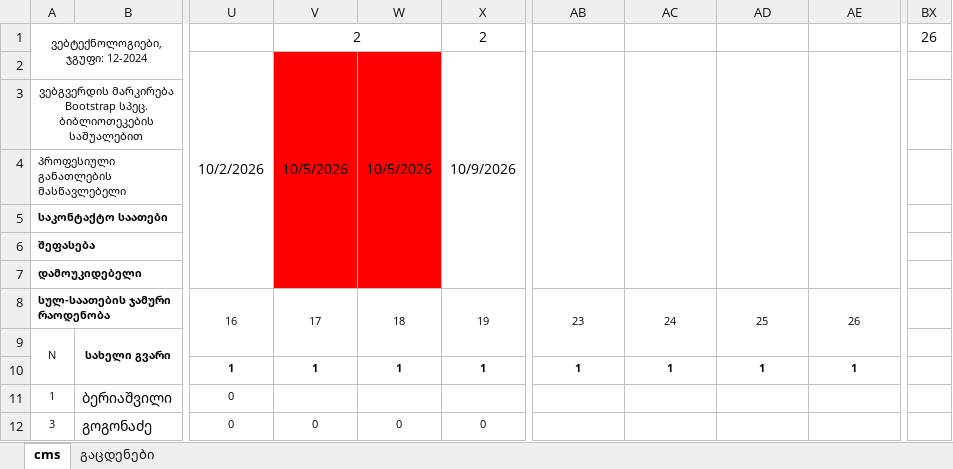
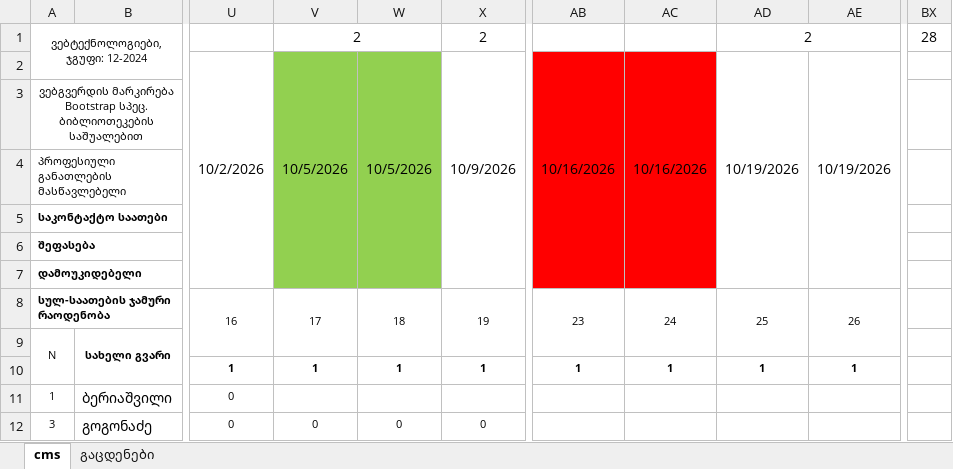
Before and after one commit to gldanifrontgit/Mermisi, an Excel workbook: Journals/bootstrap ჟურნალი.xlsx, sheet cms, drawn as a sheet; only a part is shown, gaps mark what is left out; values as stored, in another font and other column widths than the file's, no borders; the diff names each change by its address in the sheet, - before the commit and + after, or states it on an @@ line.

```diff
--- a/Journals/bootstrap ჟურნალი.xlsx (sheet cms)
+++ b/Journals/bootstrap ჟურნალი.xlsx (sheet cms)
-AD1: (empty)
+AD1: 2
+AD1:AE1 merged
-BX1: 26
+BX1: 28
-V2:W7 fill: #FF0000
+V2:W7 fill: #92D050
-AB2: (empty)
+AB2: 10/16/2026
-AB2:AC7 fill: none
+AB2:AC7 fill: #FF0000
-AC2: (empty)
+AC2: 10/16/2026
-AD2: (empty)
+AD2: 10/19/2026
-AE2: (empty)
+AE2: 10/19/2026
```
Also changed, not shown: Journals/Angular ჟურნალი.xlsx.
